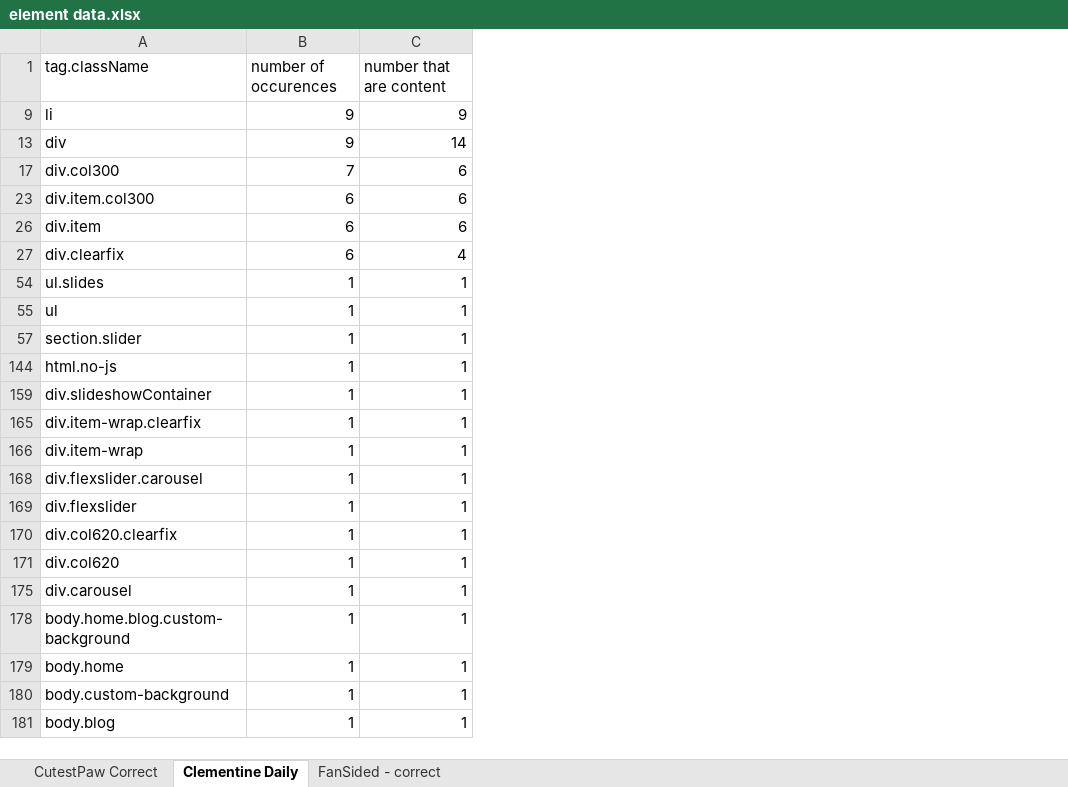
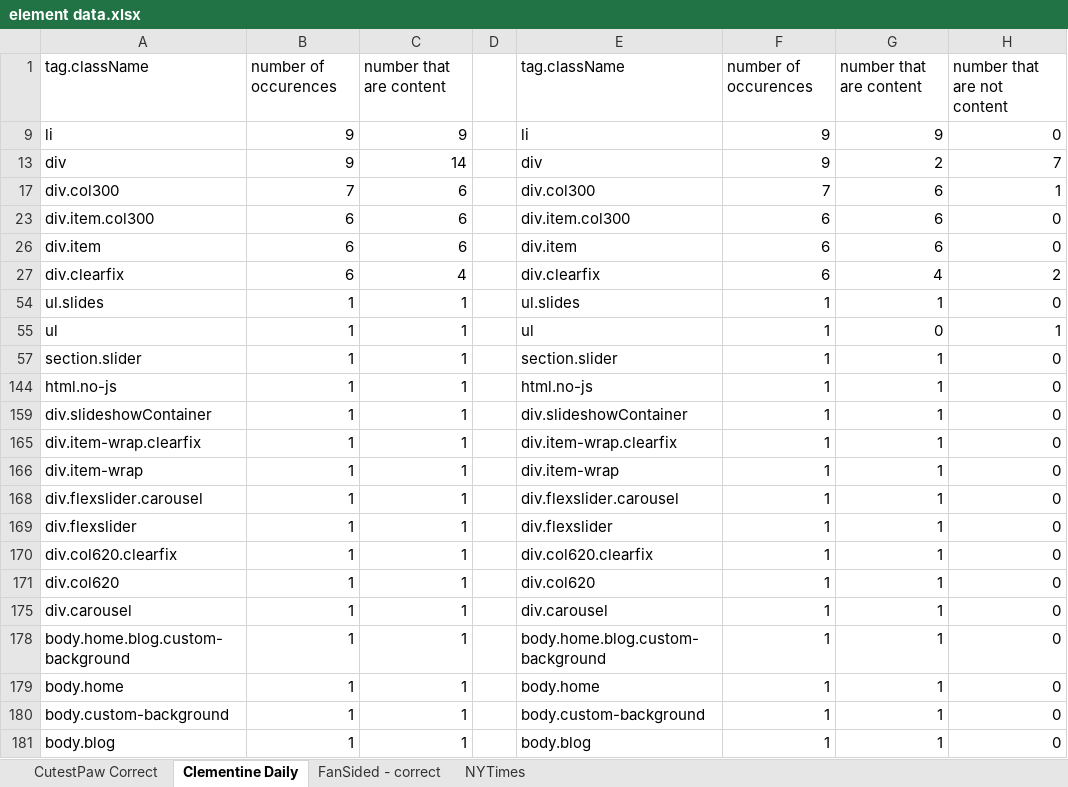
Before and after one commit to jelpern/content-block-identifier, an Excel workbook: data/element data.xlsx, sheet Clementine Daily, drawn as a sheet; values as stored, in another font and other column widths than the file's, no borders; the diff names each change by its address in the sheet, - before the commit and + after, or states it on an @@ line.

Commit message:
Everything seems to be working. It takes in a URL at the command line and returns (or more properly, prints to System.out) the CSS selector of the most commonly repeated element with content.

```diff
--- a/data/element data.xlsx (sheet Clementine Daily)
+++ b/data/element data.xlsx (sheet Clementine Daily)
+sheet tab: NYTimes
+column D, empty
+column E, rows 1-181: tag.className | li | div | div.col300 | div.item.col300 | div.item | div.clearfix | ul.slides | ul | section.slider | html.no-js | div.slideshowContainer | div.item-wrap.clearfix | div.item-wrap | div.flexslider.carousel | div.flexslider | div.col620.clearfix | div.col620 | div.carousel | body.home.blog.custom-background | body.home | body.custom-background | body.blog
+column F, rows 1-181: number of occurences | 9 | 9 | 7 | 6 | 6 | 6 | 1 | 1 | 1 | 1 | 1 | 1 | 1 | 1 | 1 | 1 | 1 | 1 | 1 | 1 | 1 | 1
+column G, rows 1-181: number that are content | 9 | 2 | 6 | 6 | 6 | 4 | 1 | 0 | 1 | 1 | 1 | 1 | 1 | 1 | 1 | 1 | 1 | 1 | 1 | 1 | 1 | 1
+column H, rows 1-181: number that are not content | 0 | 7 | 1 | 0 | 0 | 2 | 0 | 1 | 0 | 0 | 0 | 0 | 0 | 0 | 0 | 0 | 0 | 0 | 0 | 0 | 0 | 0
```
Also changed, not shown: sheet FanSided - correct, sheet CutestPaw Correct, hidden cells, 3 other files.
